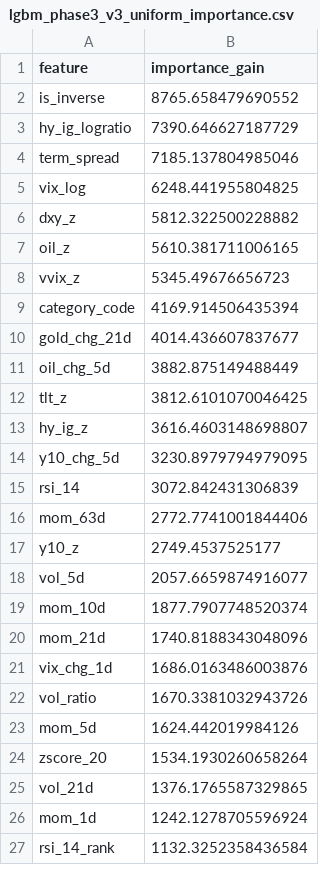
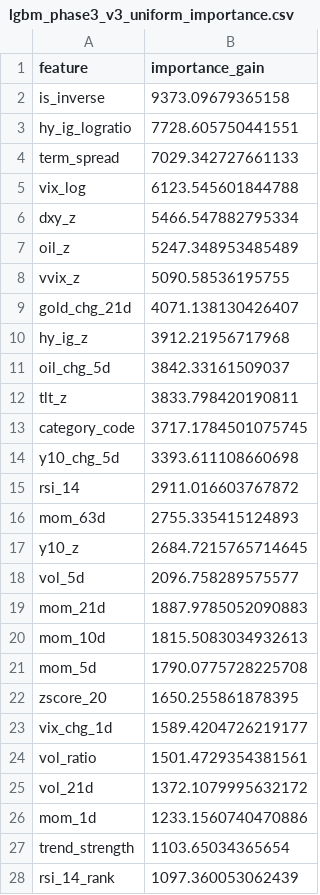
Before and after one commit to wansoo88/recostock, a CSV file: models/weights/lgbm_phase3_v3_uniform_importance.csv, drawn as a sheet; only a part is shown; the diff covers the shown part only.

```diff
--- a/models/weights/lgbm_phase3_v3_uniform_importance.csv
+++ b/models/weights/lgbm_phase3_v3_uniform_importance.csv
@@ -1,27 +1,28 @@
 feature,importance_gain
-is_inverse,8765.658479690552
-hy_ig_logratio,7390.646627187729
-term_spread,7185.137804985046
-vix_log,6248.441955804825
-dxy_z,5812.322500228882
-oil_z,5610.381711006165
-vvix_z,5345.49676656723
-category_code,4169.914506435394
-gold_chg_21d,4014.436607837677
-oil_chg_5d,3882.875149488449
-tlt_z,3812.6101070046425
-hy_ig_z,3616.4603148698807
-y10_chg_5d,3230.8979794979095
-rsi_14,3072.842431306839
-mom_63d,2772.7741001844406
-y10_z,2749.4537525177
-vol_5d,2057.6659874916077
-mom_10d,1877.7907748520374
-mom_21d,1740.8188343048096
-vix_chg_1d,1686.0163486003876
-vol_ratio,1670.3381032943726
-mom_5d,1624.442019984126
-zscore_20,1534.1930260658264
-vol_21d,1376.1765587329865
-mom_1d,1242.1278705596924
-rsi_14_rank,1132.3252358436584
+is_inverse,9373.09679365158
+hy_ig_logratio,7728.605750441551
+term_spread,7029.342727661133
+vix_log,6123.545601844788
+dxy_z,5466.547882795334
+oil_z,5247.348953485489
+vvix_z,5090.58536195755
+gold_chg_21d,4071.138130426407
+hy_ig_z,3912.21956717968
+oil_chg_5d,3842.33161509037
+tlt_z,3833.798420190811
+category_code,3717.1784501075745
+y10_chg_5d,3393.611108660698
+rsi_14,2911.016603767872
+mom_63d,2755.335415124893
+y10_z,2684.7215765714645
+vol_5d,2096.758289575577
+mom_21d,1887.9785052090883
+mom_10d,1815.5083034932613
+mom_5d,1790.0775728225708
+zscore_20,1650.255861878395
+vix_chg_1d,1589.4204726219177
+vol_ratio,1501.4729354381561
+vol_21d,1372.1079995632172
+mom_1d,1233.1560740470886
+trend_strength,1103.65034365654
+rsi_14_rank,1097.360053062439
```
Also changed, not shown: 1 removed row and 4 edited cells elsewhere in this file, data/logs/retrain_history.csv, 1 other file.
